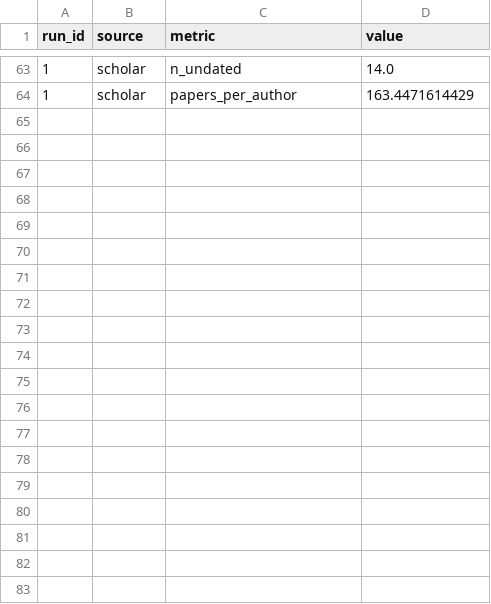
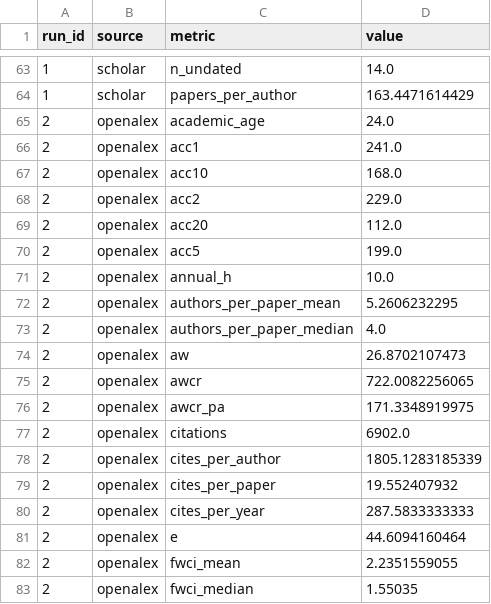
Before and after one commit to holoros/pubtrack, a CSV file: data/metrics.csv, drawn as a sheet; only a part is shown, gaps mark what is left out; the diff covers the shown part only.

```diff
--- a/data/metrics.csv
+++ b/data/metrics.csv
@@ -64 +64,20 @@ run_id,source,metric,value
 1,scholar,papers_per_author,163.4471614429
+2,openalex,academic_age,24.0
+2,openalex,acc1,241.0
+2,openalex,acc10,168.0
+2,openalex,acc2,229.0
+2,openalex,acc20,112.0
+2,openalex,acc5,199.0
+2,openalex,annual_h,10.0
+2,openalex,authors_per_paper_mean,5.2606232295
+2,openalex,authors_per_paper_median,4.0
+2,openalex,aw,26.8702107473
+2,openalex,awcr,722.0082256065
+2,openalex,awcr_pa,171.3348919975
+2,openalex,citations,6902.0
+2,openalex,cites_per_author,1805.1283185339
+2,openalex,cites_per_paper,19.552407932
+2,openalex,cites_per_year,287.5833333333
+2,openalex,e,44.6094160464
+2,openalex,fwci_mean,2.2351559055
+2,openalex,fwci_median,1.55035
```
Also changed, not shown: 15 added rows elsewhere in this file, data/runs.csv, data/work_year_counts.csv, 5 other files.
